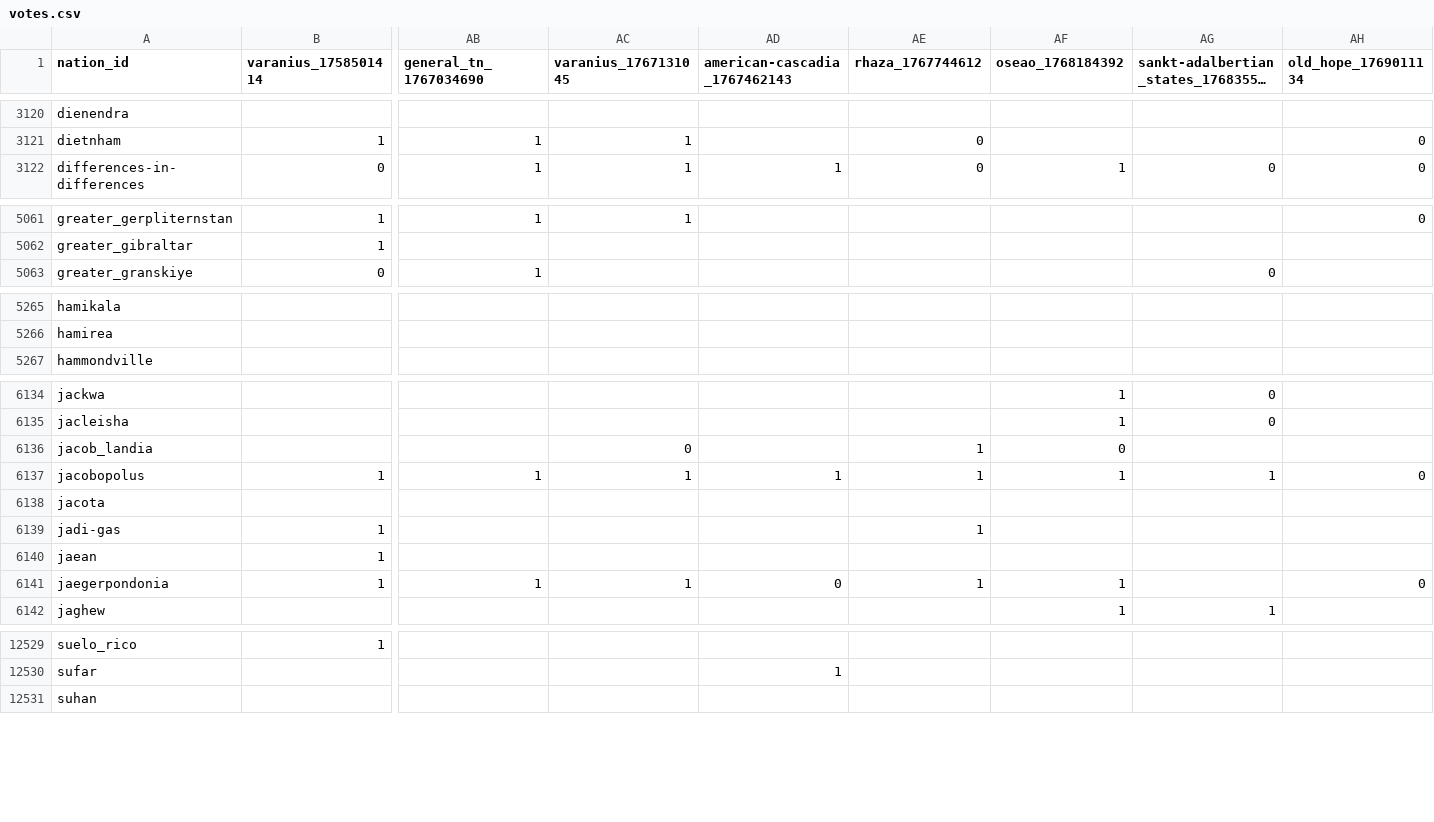
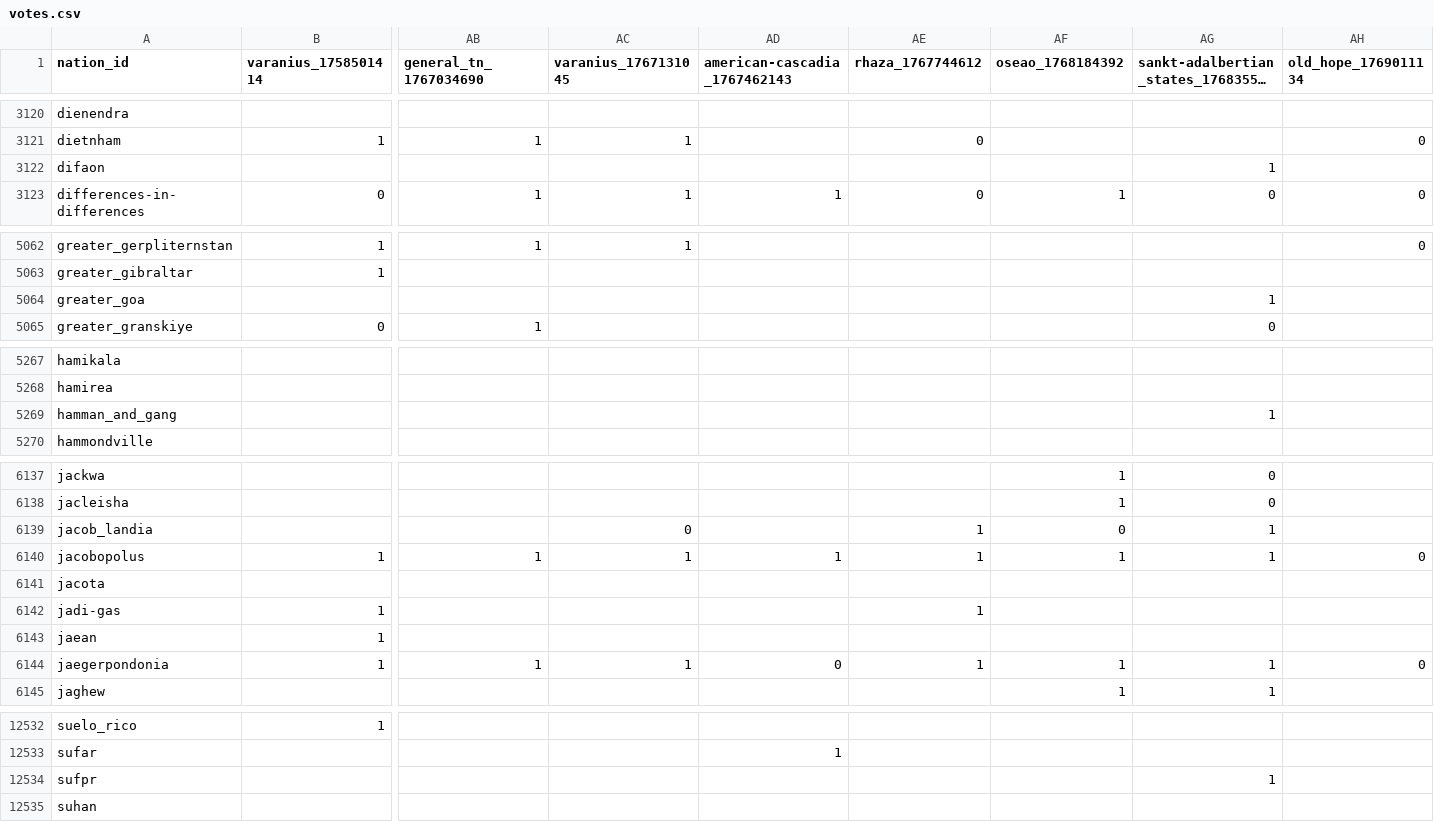
Before and after one commit to Bohaska/wa-voting-records, a CSV file: votes.csv, drawn as a sheet; only a part is shown, gaps mark what is left out; long unchanged cells end in …; addresses are those after the commit; rows hold the shown columns only; the diff covers the shown part only; the diff names each change by its address in the sheet, - before the commit and + after, or states it on an @@ line.

Commit message:
UPDATE: Vote record CSV

```diff
--- a/votes.csv
+++ b/votes.csv
+row 3122: difaon |  |  |  |  |  |  | 1
+row 5064: greater_goa |  |  |  |  |  |  | 1
+row 5269: hamman_and_gang |  |  |  |  |  |  | 1
-AG6139: (empty)
+AG6139: 1
-AG6144: (empty)
+AG6144: 1
+row 12534: sufpr |  |  |  |  |  |  | 1
```
Also changed, not shown: 2 added rows and 35 edited cells elsewhere in this file, 1 other file.
